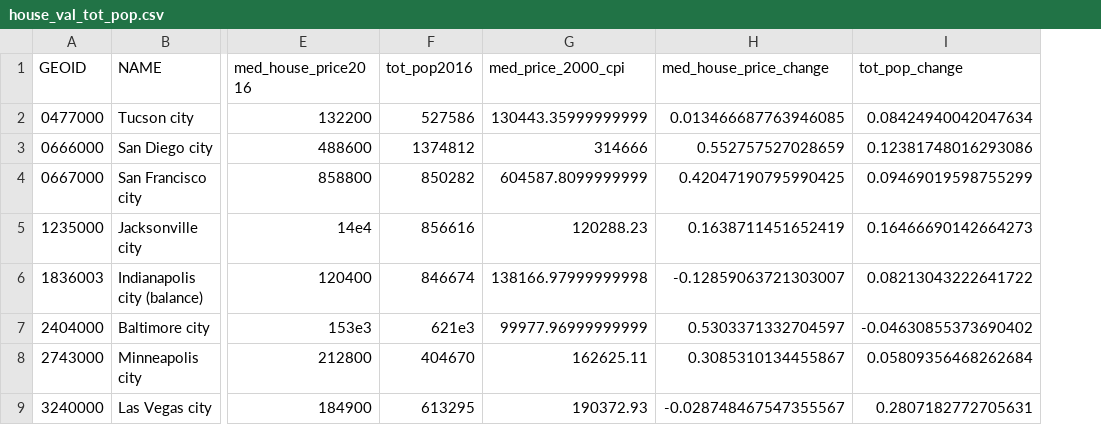
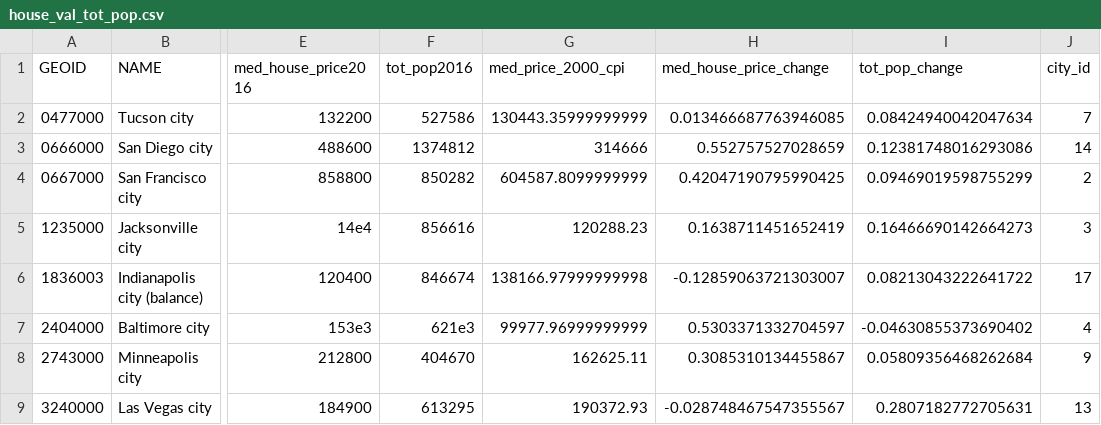
Before and after one commit to jamgreen/Diss_Survey, a CSV file: data/house_val_tot_pop.csv, drawn as a sheet; only a part is shown, gaps mark what is left out; the diff names each change by its address in the sheet, - before the commit and + after, or states it on an @@ line.

```diff
--- a/data/house_val_tot_pop.csv
+++ b/data/house_val_tot_pop.csv
+column J (city_id), rows 2-9: 7 | 14 | 2 | 3 | 17 | 4 | 9 | 13
```
Also changed, not shown: 2 other files.
